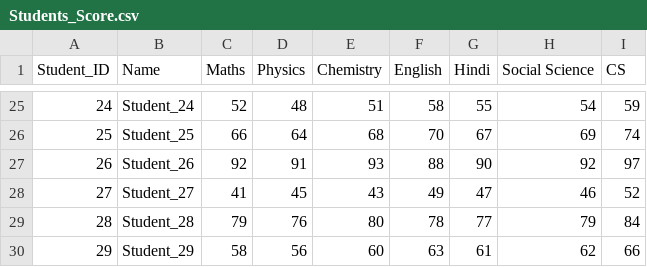
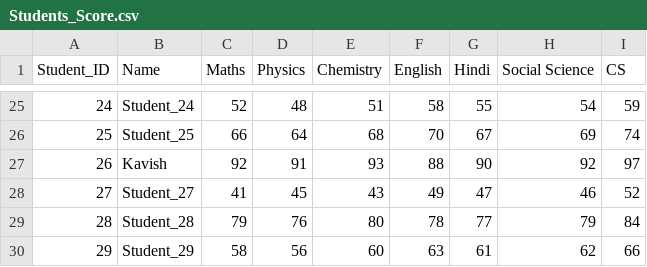
Before and after one commit to rjasial/Teacher-logical-Project, a CSV file: data/Students_Score.csv, drawn as a sheet; only a part is shown, gaps mark what is left out.

```diff
--- a/data/Students_Score.csv
+++ b/data/Students_Score.csv
@@ -26,3 +26,3 @@ Student_ID,Name,Maths,Physics,Chemistry,English,Hindi,Social Science,CS
 25,Student_25,66,64,68,70,67,69,74
-26,Student_26,92,91,93,88,90,92,97
+26,Kavish,92,91,93,88,90,92,97
 27,Student_27,41,45,43,49,47,46,52
```
Also changed, not shown: 2 other files.
